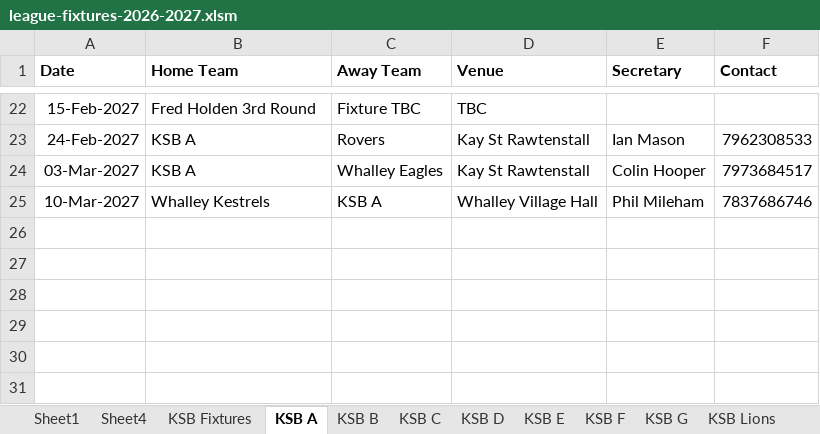
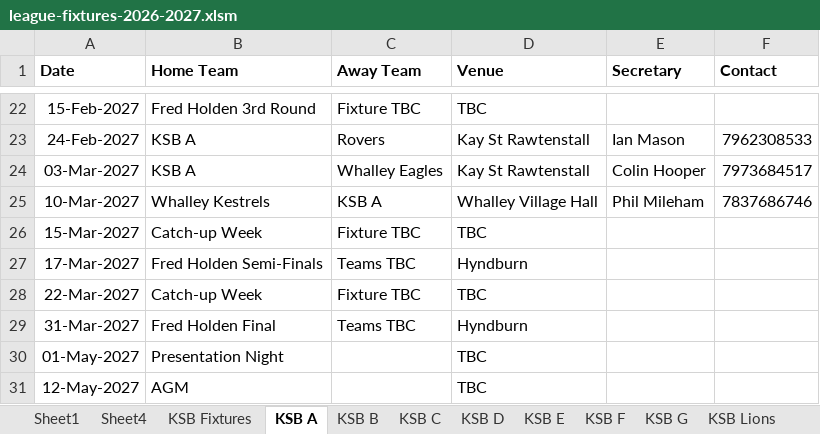
Before and after one commit to Daven-code/KSB-Table-Tennis, an Excel workbook: league-fixtures-2026-2027.xlsm, sheet KSB A, drawn as a sheet; only a part is shown, gaps mark what is left out; values as stored, in another font and other column widths than the file's, no borders; the diff names each change by its address in the sheet, - before the commit and + after, or states it on an @@ line.

Commit message:
website update - new fixtures and league tables

```diff
--- a/league-fixtures-2026-2027.xlsm (sheet KSB A)
+++ b/league-fixtures-2026-2027.xlsm (sheet KSB A)
+row 26: 15-Mar-2027 | Catch-up Week | Fixture TBC | TBC
+row 27: 17-Mar-2027 | Fred Holden Semi-Finals | Teams TBC | Hyndburn
+row 28: 22-Mar-2027 | Catch-up Week | Fixture TBC | TBC
+row 29: 31-Mar-2027 | Fred Holden Final | Teams TBC | Hyndburn
+row 30: 01-May-2027 | Presentation Night |  | TBC
+row 31: 12-May-2027 | AGM |  | TBC
```
Also changed, not shown: sheet KSB Fixtures, sheet KSB G, sheet KSB Lions, sheet KSB Jaguars, sheet KSB B, sheet KSB C, 5 more sheets, other sheet tabs, 39 other files.
